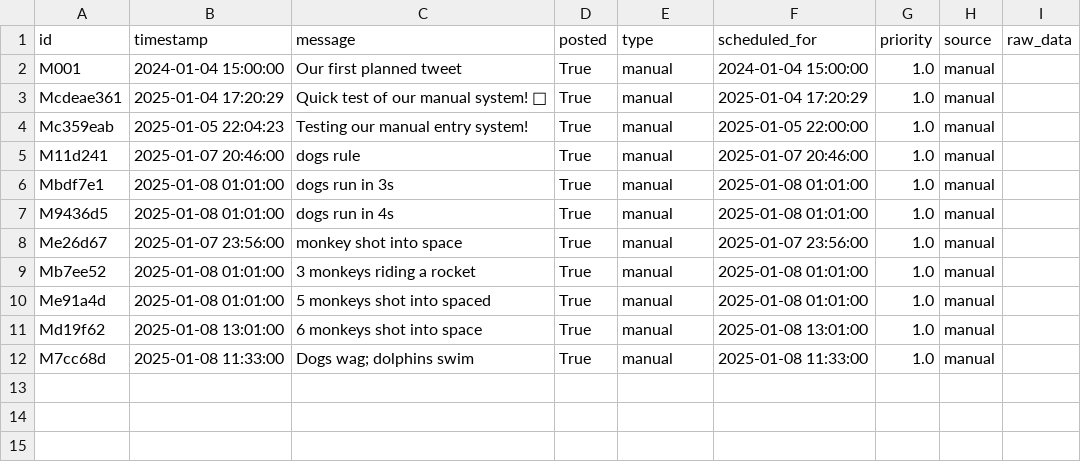
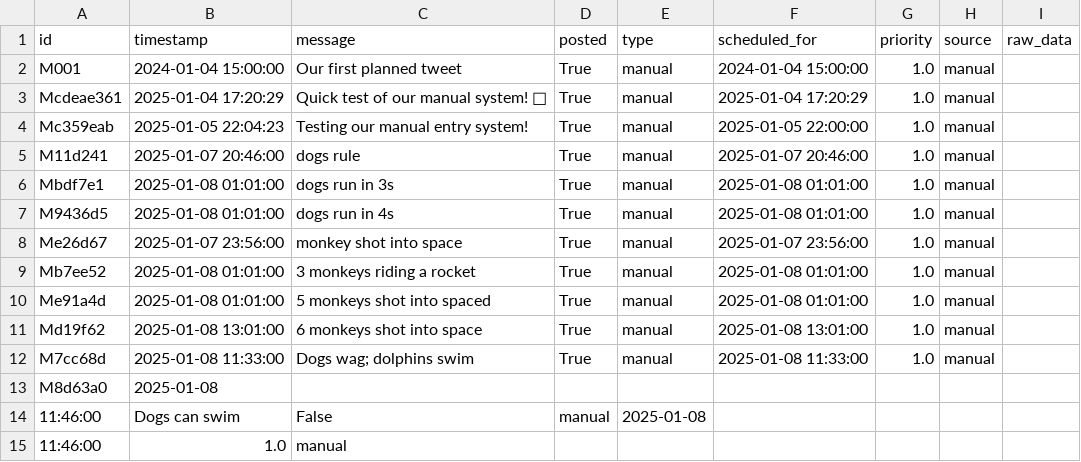
Before and after one commit to ImmutableType/IFTTT_BTC_ETH_POSTER, a CSV file: data/tweets.csv, drawn as a sheet; the diff names each change by its address in the sheet, - before the commit and + after, or states it on an @@ line.

```diff
--- a/data/tweets.csv
+++ b/data/tweets.csv
+row 13: M8d63a0 | 2025-01-08
+row 14: 11:46:00 | Dogs can swim | False | manual | 2025-01-08
+row 15: 11:46:00 | 1.0 | manual
```
